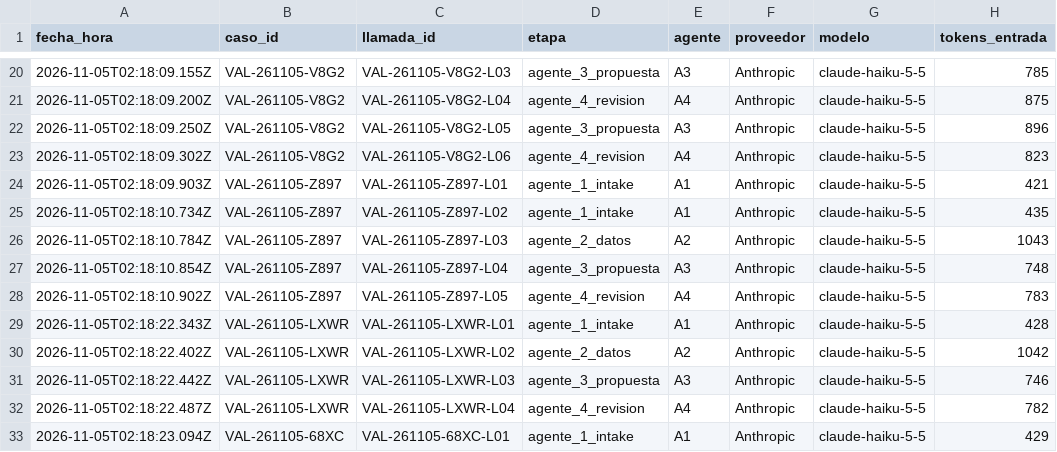
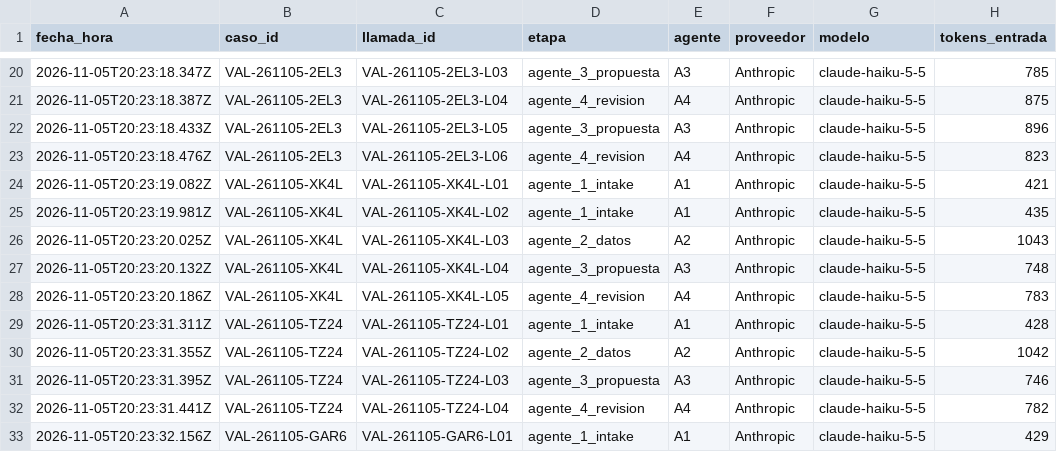
Before and after one commit to JulioZarate/ai-tools-proyecto-final-Zarate, a CSV file: costos/costos.csv, drawn as a sheet; only a part is shown, gaps mark what is left out; the diff covers the shown part only; the diff names each change by its address in the sheet, - before the commit and + after, or states it on an @@ line.

```diff
--- a/costos/costos.csv
+++ b/costos/costos.csv
-A20 (fecha_hora): 2026-11-05T02:18:09.155Z
+A20 (fecha_hora): 2026-11-05T20:23:18.347Z
-B20:B23 (caso_id): VAL-261105-V8G2
+B20:B23 (caso_id): VAL-261105-2EL3
-C20 (llamada_id): VAL-261105-V8G2-L03
+C20 (llamada_id): VAL-261105-2EL3-L03
-A21 (fecha_hora): 2026-11-05T02:18:09.200Z
+A21 (fecha_hora): 2026-11-05T20:23:18.387Z
-C21 (llamada_id): VAL-261105-V8G2-L04
+C21 (llamada_id): VAL-261105-2EL3-L04
-A22 (fecha_hora): 2026-11-05T02:18:09.250Z
+A22 (fecha_hora): 2026-11-05T20:23:18.433Z
-C22 (llamada_id): VAL-261105-V8G2-L05
+C22 (llamada_id): VAL-261105-2EL3-L05
-A23 (fecha_hora): 2026-11-05T02:18:09.302Z
+A23 (fecha_hora): 2026-11-05T20:23:18.476Z
-C23 (llamada_id): VAL-261105-V8G2-L06
+C23 (llamada_id): VAL-261105-2EL3-L06
-A24 (fecha_hora): 2026-11-05T02:18:09.903Z
+A24 (fecha_hora): 2026-11-05T20:23:19.082Z
-B24:B28 (caso_id): VAL-261105-Z897
+B24:B28 (caso_id): VAL-261105-XK4L
-C24 (llamada_id): VAL-261105-Z897-L01
+C24 (llamada_id): VAL-261105-XK4L-L01
-A25 (fecha_hora): 2026-11-05T02:18:10.734Z
+A25 (fecha_hora): 2026-11-05T20:23:19.981Z
-C25 (llamada_id): VAL-261105-Z897-L02
+C25 (llamada_id): VAL-261105-XK4L-L02
-A26 (fecha_hora): 2026-11-05T02:18:10.784Z
+A26 (fecha_hora): 2026-11-05T20:23:20.025Z
-C26 (llamada_id): VAL-261105-Z897-L03
+C26 (llamada_id): VAL-261105-XK4L-L03
-A27 (fecha_hora): 2026-11-05T02:18:10.854Z
+A27 (fecha_hora): 2026-11-05T20:23:20.132Z
-C27 (llamada_id): VAL-261105-Z897-L04
+C27 (llamada_id): VAL-261105-XK4L-L04
-A28 (fecha_hora): 2026-11-05T02:18:10.902Z
+A28 (fecha_hora): 2026-11-05T20:23:20.186Z
-C28 (llamada_id): VAL-261105-Z897-L05
+C28 (llamada_id): VAL-261105-XK4L-L05
-A29 (fecha_hora): 2026-11-05T02:18:22.343Z
+A29 (fecha_hora): 2026-11-05T20:23:31.311Z
-B29:B32 (caso_id): VAL-261105-LXWR
+B29:B32 (caso_id): VAL-261105-TZ24
-C29 (llamada_id): VAL-261105-LXWR-L01
+C29 (llamada_id): VAL-261105-TZ24-L01
-A30 (fecha_hora): 2026-11-05T02:18:22.402Z
+A30 (fecha_hora): 2026-11-05T20:23:31.355Z
-C30 (llamada_id): VAL-261105-LXWR-L02
+C30 (llamada_id): VAL-261105-TZ24-L02
-A31 (fecha_hora): 2026-11-05T02:18:22.442Z
+A31 (fecha_hora): 2026-11-05T20:23:31.395Z
-C31 (llamada_id): VAL-261105-LXWR-L03
+C31 (llamada_id): VAL-261105-TZ24-L03
-A32 (fecha_hora): 2026-11-05T02:18:22.487Z
+A32 (fecha_hora): 2026-11-05T20:23:31.441Z
-C32 (llamada_id): VAL-261105-LXWR-L04
+C32 (llamada_id): VAL-261105-TZ24-L04
-A33 (fecha_hora): 2026-11-05T02:18:23.094Z
+A33 (fecha_hora): 2026-11-05T20:23:32.156Z
-B33 (caso_id): VAL-261105-68XC
+B33 (caso_id): VAL-261105-GAR6
-C33 (llamada_id): VAL-261105-68XC-L01
+C33 (llamada_id): VAL-261105-GAR6-L01
```
Also changed, not shown: 93 edited cells elsewhere in this file, 11 other files.
